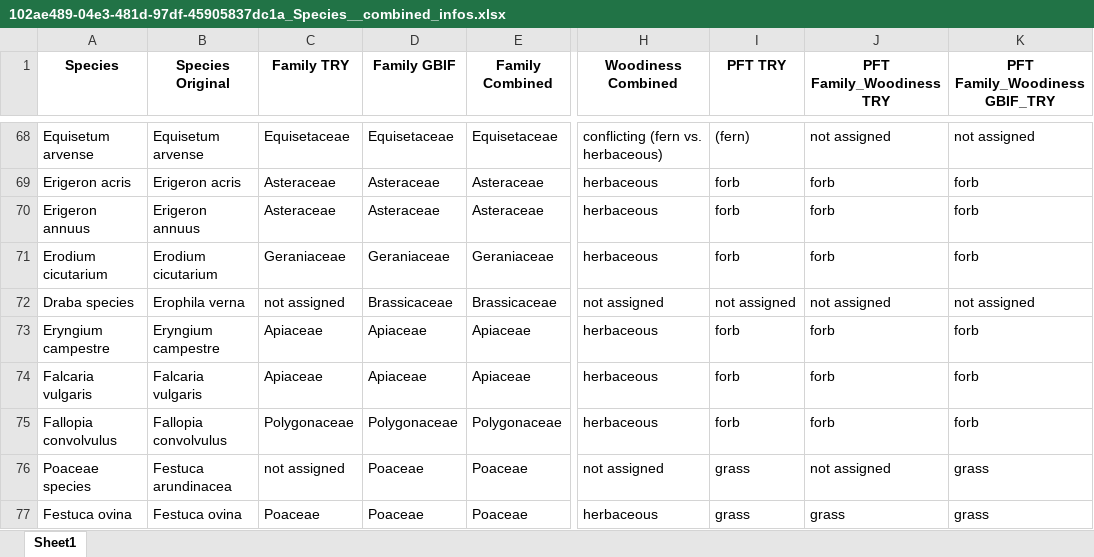
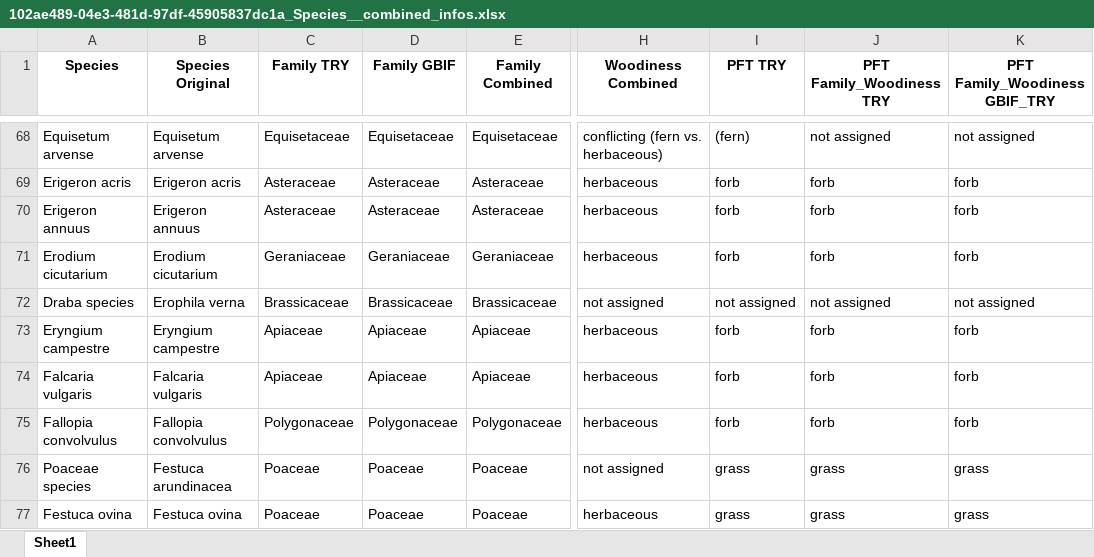
Before and after one commit to BioDT/uc-grassland, an Excel workbook: speciesMappingExampleLists/102ae489-04e3-481d-97df-45905837dc1a_Species__combined_infos.xlsx, sheet Sheet1, drawn as a sheet; only a part is shown, gaps mark what is left out; values as stored, in another font and other column widths than the file's, no borders; the diff covers the shown part only; the diff names each change by its address in the sheet, - before the commit and + after, or states it on an @@ line.

Commit message:
revise example mapping

```diff
--- a/speciesMappingExampleLists/102ae489-04e3-481d-97df-45905837dc1a_Species__combined_infos.xlsx (sheet Sheet1)
+++ b/speciesMappingExampleLists/102ae489-04e3-481d-97df-45905837dc1a_Species__combined_infos.xlsx (sheet Sheet1)
-C72 (Family TRY): not assigned
+C72 (Family TRY): Brassicaceae
-C76 (Family TRY): not assigned
+C76 (Family TRY): Poaceae
-J76 (PFT Family_Woodiness TRY): not assigned
+J76 (PFT Family_Woodiness TRY): grass
```
Also changed, not shown: 25 edited cells elsewhere in this sheet, speciesMappingExampleLists/102ae489-04e3-481d-97df-45905837dc1a_Species__FamilyTRY.xlsx, speciesMappingExampleLists/102ae489-04e3-481d-97df-45905837dc1a_Species__GBIFList__FamilyCombined.xlsx, 26 other files.
